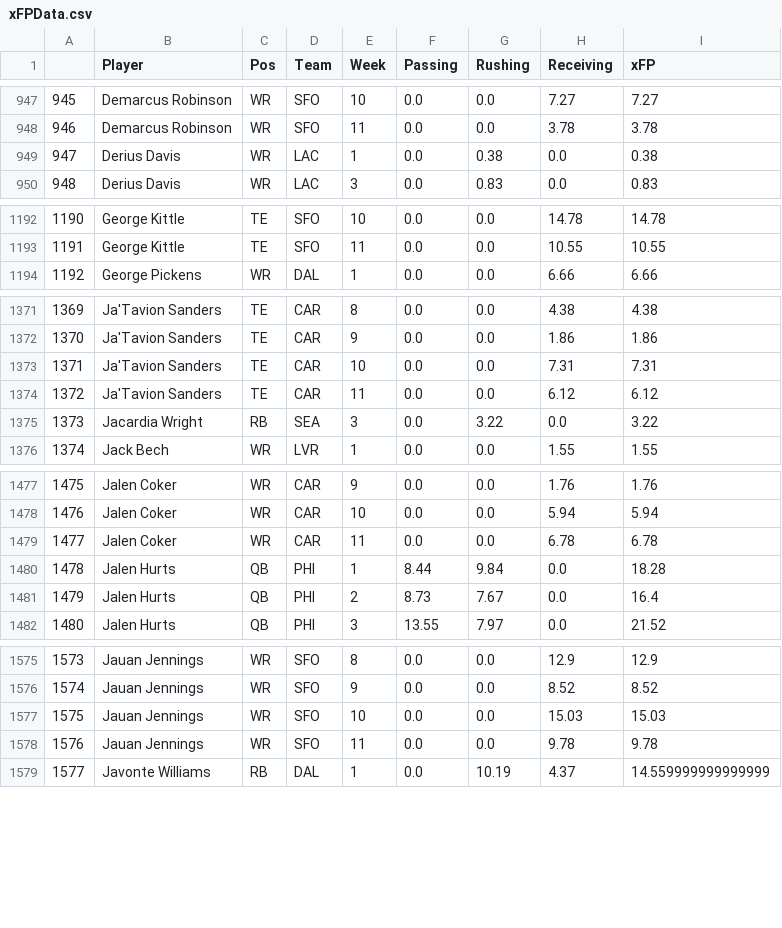
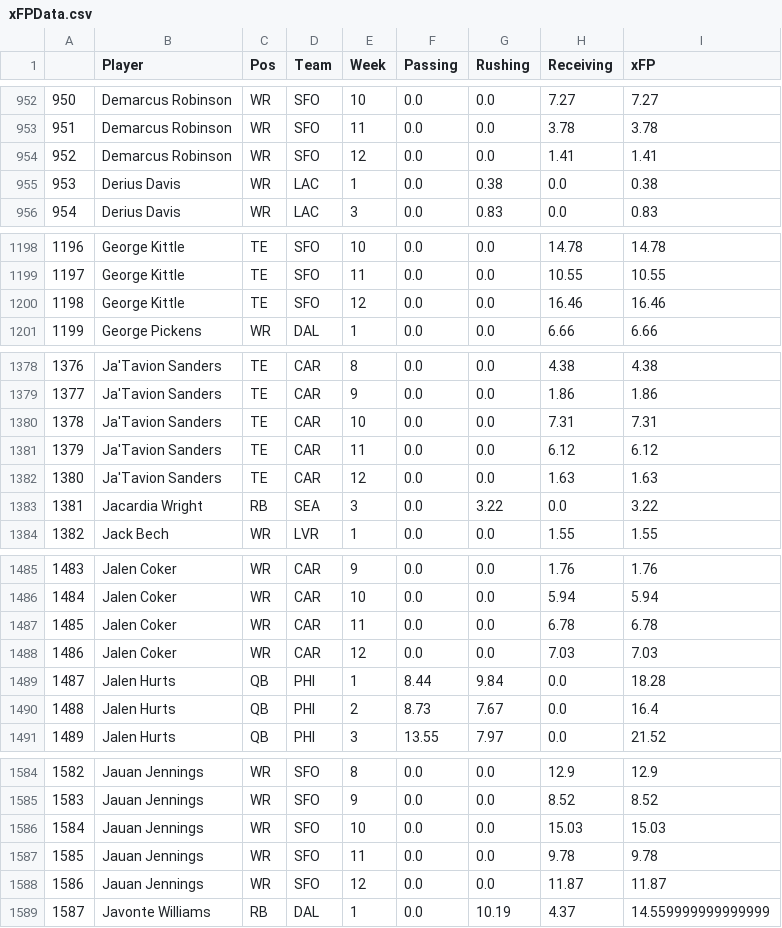
Before and after one commit to JonPGH/nflApp, a CSV file: Data/xFPData.csv, drawn as a sheet; only a part is shown, gaps mark what is left out; the diff covers the shown part only; the diff names each change by its address in the sheet, - before the commit and + after, or states it on an @@ line.

```diff
--- a/Data/xFPData.csv
+++ b/Data/xFPData.csv
@@ column A renumbered from row 347 down @@
+row 954: 952 | Demarcus Robinson | WR | SFO | 12 | 0.0 | 0.0 | 1.41 | 1.41
+row 1200: 1198 | George Kittle | TE | SFO | 12 | 0.0 | 0.0 | 16.46 | 16.46
+row 1382: 1380 | Ja'Tavion Sanders | TE | CAR | 12 | 0.0 | 0.0 | 1.63 | 1.63
+row 1488: 1486 | Jalen Coker | WR | CAR | 12 | 0.0 | 0.0 | 7.03 | 7.03
+row 1588: 1586 | Jauan Jennings | WR | SFO | 12 | 0.0 | 0.0 | 11.87 | 11.87
```
Also changed, not shown: 12 added rows elsewhere in this file, Data/shootout_game_data.csv, Data/shootout_team_data.csv, 2 other files.
